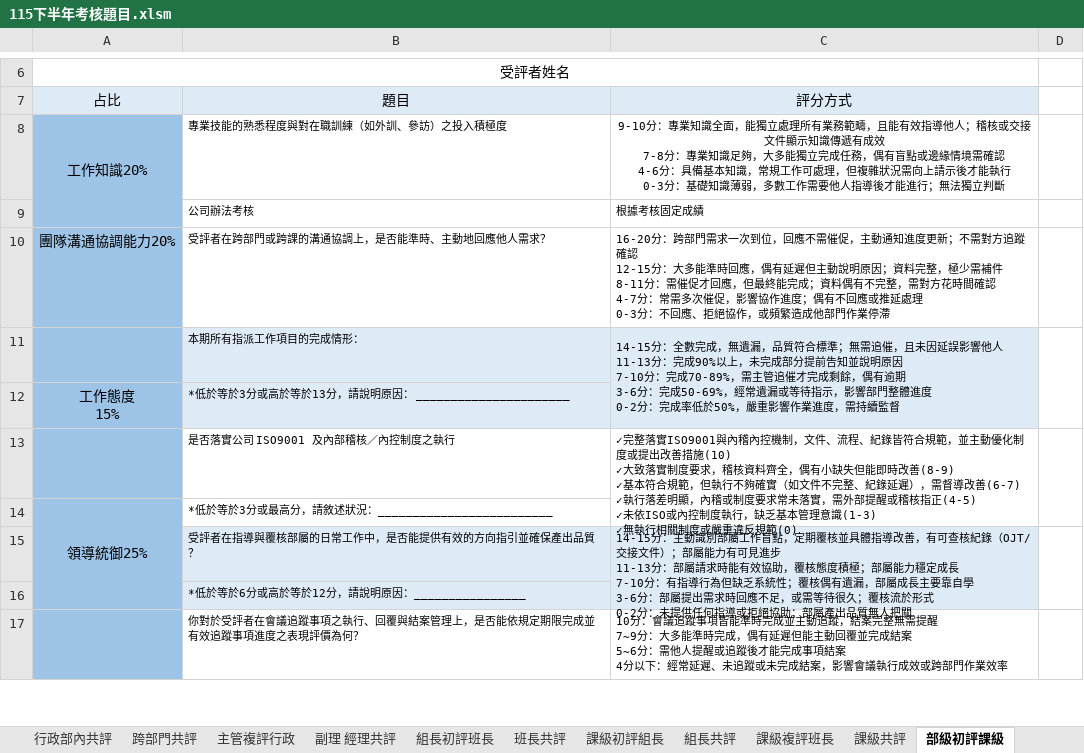
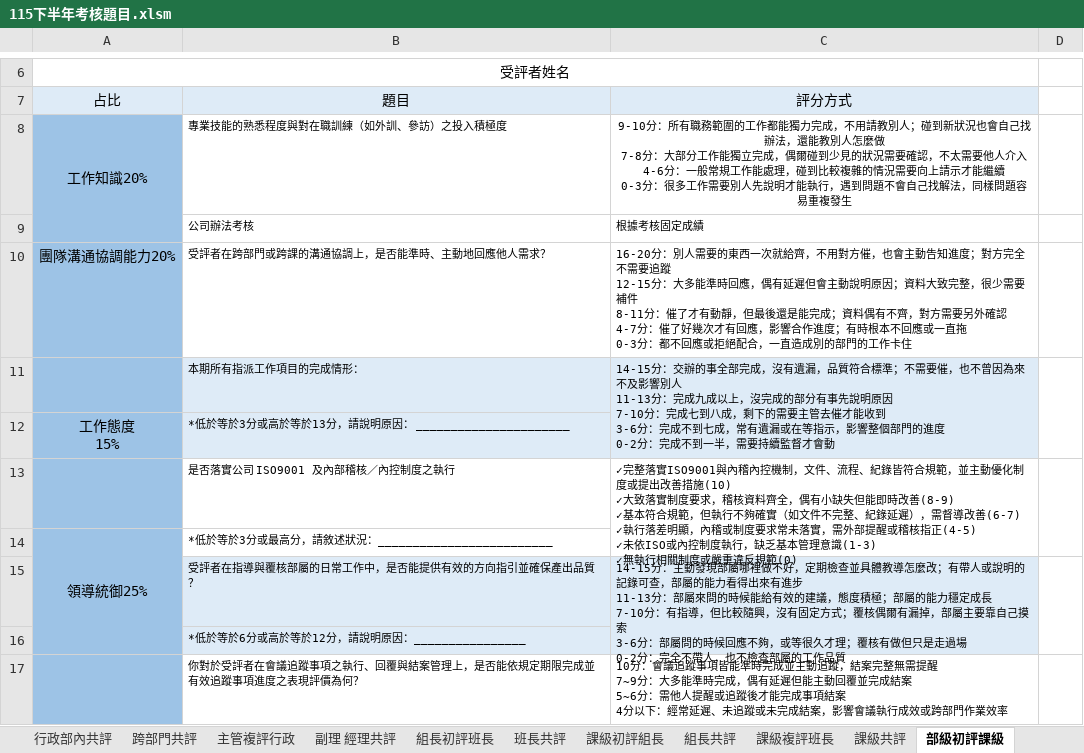
Before and after one commit to tinghuei/website, an Excel workbook: 115下半年考核題目.xlsm, sheet 部級初評課級, drawn as a sheet; only a part is shown, gaps mark what is left out; values as stored, in another font and other column widths than the file's, no borders; table styles not drawn; ↵ is a line break in a cell; the diff names each change by its address in the sheet, - before the commit and + after, or states it on an @@ line.

```diff
--- a/115下半年考核題目.xlsm (sheet 部級初評課級)
+++ b/115下半年考核題目.xlsm (sheet 部級初評課級)
-C8: 9-10分：專業知識全面，能獨立處理所有業務範疇，且能有效指導他人；稽核或交接文件顯示知識傳遞有成效 ↵ 7-8分：專業知識足夠，大多能獨立完成任務，偶有盲點或邊緣情境需確認 ↵ 4-6分：具備基本知識，常規工作可處理，但複雜狀況需向上請示後才能執行 ↵ 0-3分：基礎知識薄弱，多數工作需要他人指導後才能進行；無法獨立判斷
+C8: 9-10分：所有職務範圍的工作都能獨力完成，不用請教別人；碰到新狀況也會自己找辦法，還能教別人怎麼做 ↵ 7-8分：大部分工作能獨立完成，偶爾碰到少見的狀況需要確認，不太需要他人介入 ↵ 4-6分：一般常規工作能處理，碰到比較複雜的情況需要向上請示才能繼續 ↵ 0-3分：很多工作需要別人先說明才能執行，遇到問題不會自己找解法，同樣問題容易重複發生
-C10: 16-20分：跨部門需求一次到位，回應不需催促，主動通知進度更新；不需對方追蹤確認 ↵ 12-15分：大多能準時回應，偶有延遲但主動說明原因；資料完整，極少需補件 ↵ 8-11分：需催促才回應，但最終能完成；資料偶有不完整，需對方花時間確認 ↵ 4-7分：常需多次催促，影響協作進度；偶有不回應或推延處理 ↵ 0-3分：不回應、拒絕協作，或頻繁造成他部門作業停滯
+C10: 16-20分：別人需要的東西一次就給齊，不用對方催，也會主動告知進度；對方完全不需要追蹤 ↵ 12-15分：大多能準時回應，偶有延遲但會主動說明原因；資料大致完整，很少需要補件 ↵ 8-11分：催了才有動靜，但最後還是能完成；資料偶有不齊，對方需要另外確認 ↵ 4-7分：催了好幾次才有回應，影響合作進度；有時根本不回應或一直拖 ↵ 0-3分：都不回應或拒絕配合，一直造成別的部門的工作卡住
-C11: 14-15分：全數完成，無遺漏，品質符合標準；無需追催，且未因延誤影響他人 ↵ 11-13分：完成90%以上，未完成部分提前告知並說明原因 ↵ 7-10分：完成70-89%，需主管追催才完成剩餘，偶有逾期 ↵ 3-6分：完成50-69%，經常遺漏或等待指示，影響部門整體進度 ↵ 0-2分：完成率低於50%，嚴重影響作業進度，需持續監督
+C11: 14-15分：交辦的事全部完成，沒有遺漏，品質符合標準；不需要催，也不曾因為來不及影響別人 ↵ 11-13分：完成九成以上，沒完成的部分有事先說明原因 ↵ 7-10分：完成七到八成，剩下的需要主管去催才能收到 ↵ 3-6分：完成不到七成，常有遺漏或在等指示，影響整個部門的進度 ↵ 0-2分：完成不到一半，需要持續監督才會動
-C15: …分：主動識別部屬工作盲點，定期覆核並具體指導改善，有可查核紀錄（OJT/交接文件）；部屬能力有可見進步 ↵ 11-13分：部屬請求時能有效協助，覆核態度積極；部屬能力穩定成長 ↵ 7-10分：有指導行為但缺乏系統性；覆核偶有遺漏，部屬成長主要靠自學 ↵ 3-6分：部屬提出需求時回應不足，或需等待很久；覆核流於形式 ↵ 0-2分：未提供任何指導或拒絕協助；部屬產出品質無人把關
+C15: …分：主動發現部屬哪裡做不好，定期檢查並具體教導怎麼改；有帶人或說明的記錄可查，部屬的能力看得出來有進步 ↵ 11-13分：部屬來問的時候能給有效的建議，態度積極；部屬的能力穩定成長 ↵ 7-10分：有指導，但比較隨興，沒有固定方式；覆核偶爾有漏掉，部屬主要靠自己摸索 ↵ 3-6分：部屬問的時候回應不夠，或等很久才理；覆核有做但只是走過場 ↵ 0-2分：完全不帶人，也不檢查部屬的工作品質
```
Also changed, not shown: sheet 副理 經理共評, sheet 總經理複評課級.
